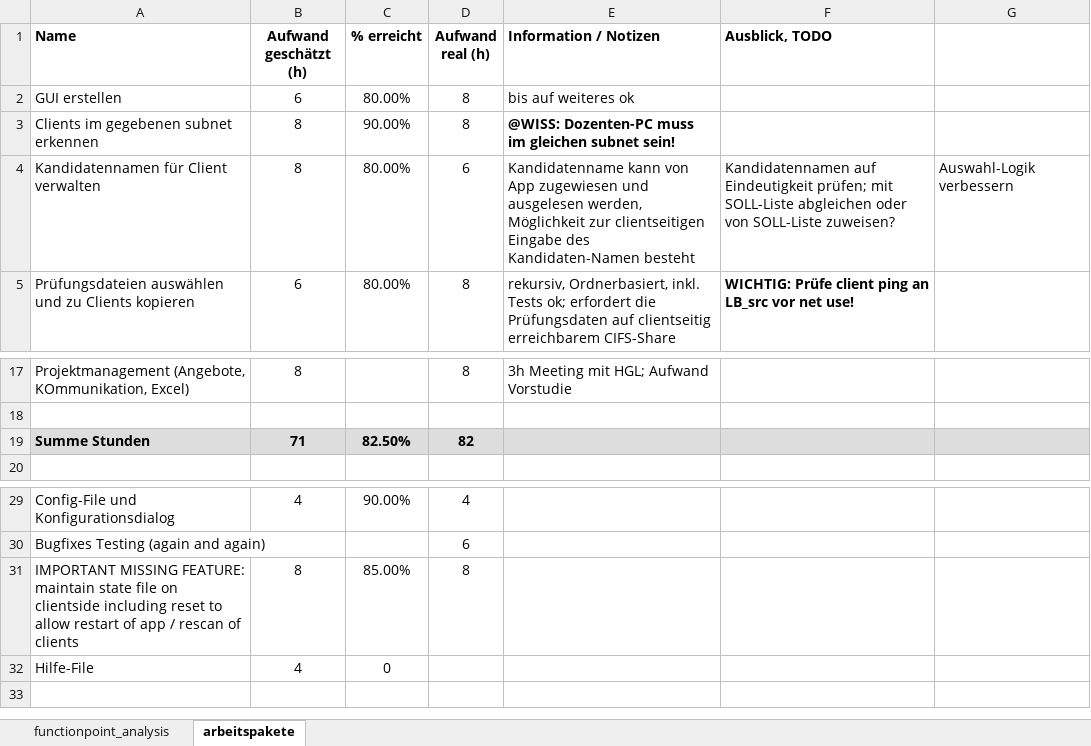
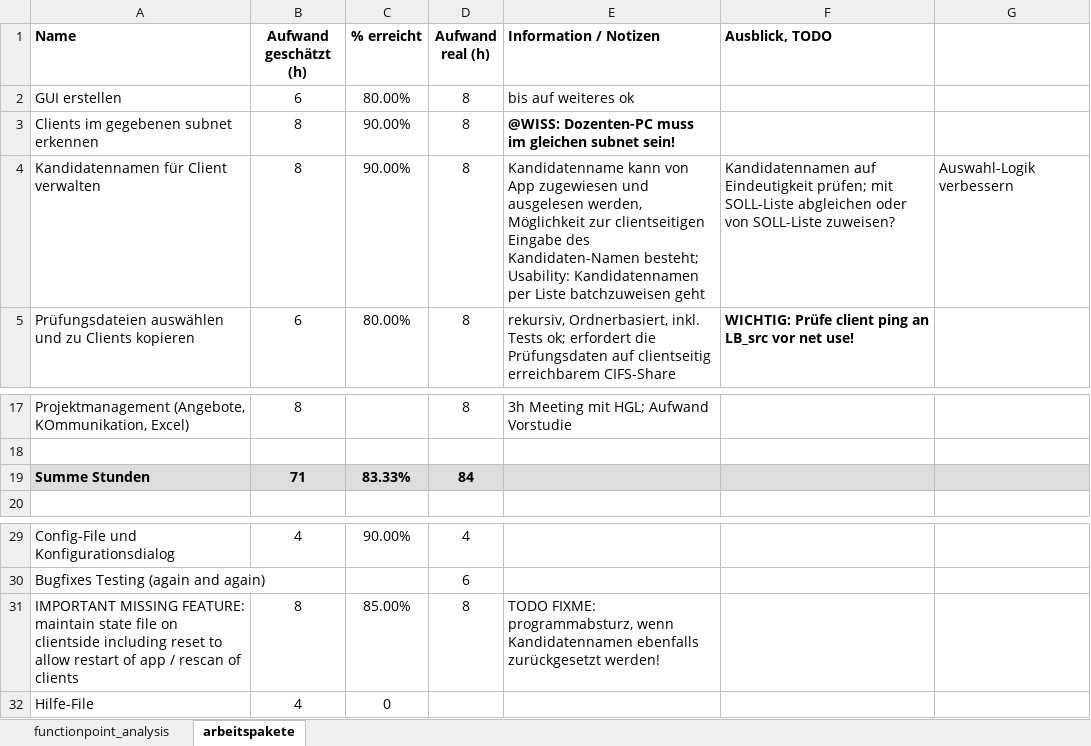
Before and after one commit to greenorca/ECMan, an Excel workbook: projektmanagement.xlsx, sheet arbeitspakete, drawn as a sheet; only a part is shown, gaps mark what is left out; values as stored, in another font and other column widths than the file's, no borders; conditional formats not drawn; the diff names each change by its address in the sheet, - before the commit and + after, or states it on an @@ line.

Commit message:
added bulk candidate name feature (using a new UI tab); discovered a flaw in the bulk reset (still unsolved)

```diff
--- a/projektmanagement.xlsx (sheet arbeitspakete)
+++ b/projektmanagement.xlsx (sheet arbeitspakete)
-C4 (% erreicht): 80.00%
+C4 (% erreicht): 90.00%
-D4 (Aufwand real (h)): 6
+D4 (Aufwand real (h)): 8
-E4 (Information / Notizen): …des Kandidaten-Namen besteht
+E4 (Information / Notizen): …des Kandidaten-Namen besteht; Usability: Kandidatennamen per Liste batchzuweisen geht
-C19 (% erreicht): 82.50%
+C19 (% erreicht): 83.33%
-D19 (Aufwand real (h)): 82
+D19 (Aufwand real (h)): 84
-E31 (Information / Notizen): (empty)
+E31 (Information / Notizen): TODO FIXME: programmabsturz, wenn Kandidatennamen ebenfalls zurückgesetzt werden!
```
Also changed, not shown: 6 other files.
